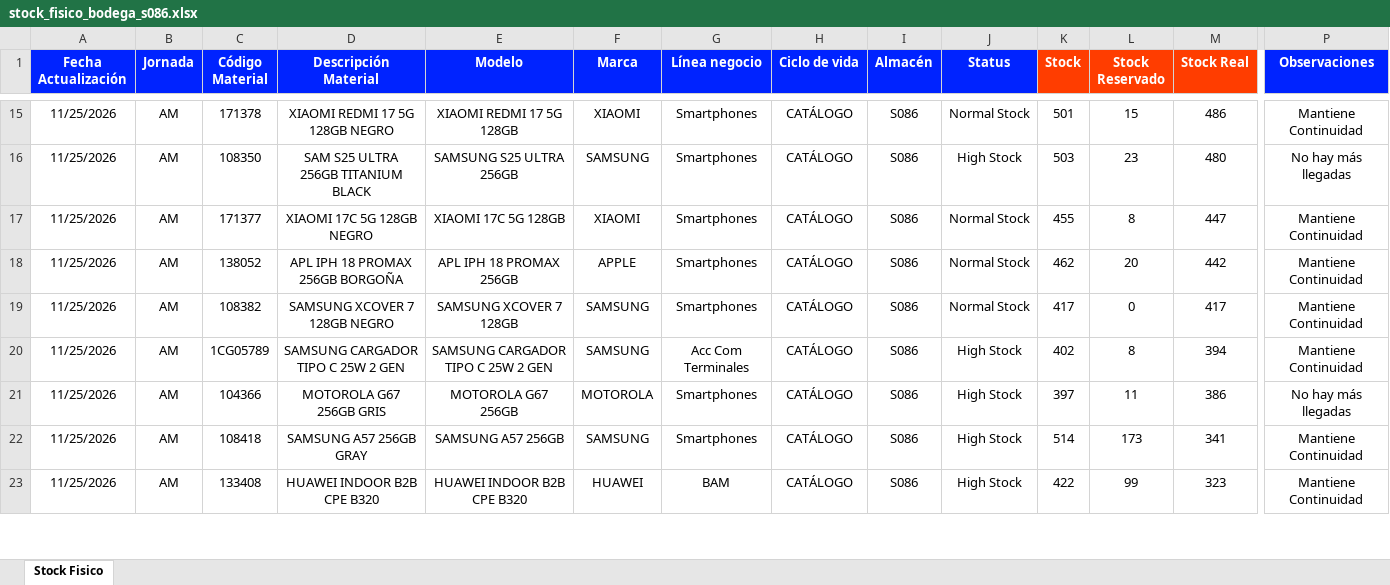
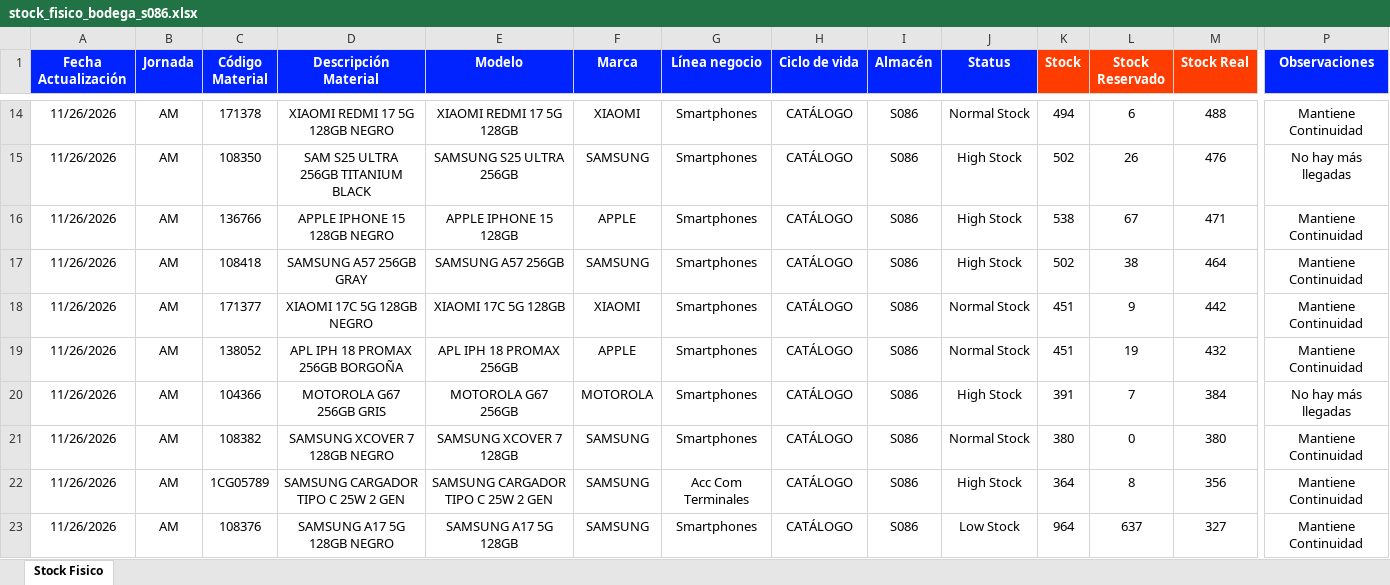
Before and after one commit to palominosclaudio/stock-equipos-bodega-86, an Excel workbook: netlify-dashboard-s086/public/stock_fisico_bodega_s086.xlsx, sheet Stock Fisico, drawn as a sheet; only a part is shown, gaps mark what is left out; values as stored, in another font and other column widths than the file's, no borders; conditional formats not drawn; removed rows and columns are numbered as before the commit, all else as after; rows hold the shown columns only; the diff covers the shown part only; the diff names each change by its address in the sheet, - before the commit and + after, or states it on an @@ line.

```diff
--- a/netlify-dashboard-s086/public/stock_fisico_bodega_s086.xlsx (sheet Stock Fisico)
+++ b/netlify-dashboard-s086/public/stock_fisico_bodega_s086.xlsx (sheet Stock Fisico)
-A14:A15 (Fecha Actualización): 11/25/2026
+A14:A15 (Fecha Actualización): 11/26/2026
-K14 (Stock): 501
+K14 (Stock): 494
-L14 (Stock Reservado): 15
+L14 (Stock Reservado): 6
-M14 (Stock Real): 486
+M14 (Stock Real): 488
-K15 (Stock): 503
+K15 (Stock): 502
-L15 (Stock Reservado): 23
+L15 (Stock Reservado): 26
-M15 (Stock Real): 480
+M15 (Stock Real): 476
+row 16: 11/26/2026 | AM | 136766 | APPLE IPHONE 15 128GB NEGRO | APPLE IPHONE 15 128GB | APPLE | Smartphones | CATÁLOGO | S086 | High Stock | 538 | 67 | 471 | Mantiene Continuidad
+row 17: 11/26/2026 | AM | 108418 | SAMSUNG A57 256GB GRAY | SAMSUNG A57 256GB | SAMSUNG | Smartphones | CATÁLOGO | S086 | High Stock | 502 | 38 | 464 | Mantiene Continuidad
-A18:A19 (Fecha Actualización): 11/25/2026
+A18:A19 (Fecha Actualización): 11/26/2026
-K18 (Stock): 455
+K18 (Stock): 451
-L18 (Stock Reservado): 8
+L18 (Stock Reservado): 9
-M18 (Stock Real): 447
+M18 (Stock Real): 442
-K19 (Stock): 462
+K19 (Stock): 451
-L19 (Stock Reservado): 20
+L19 (Stock Reservado): 19
-M19 (Stock Real): 442
+M19 (Stock Real): 432
+row 20: 11/26/2026 | AM | 104366 | MOTOROLA G67 256GB GRIS | MOTOROLA G67 256GB | MOTOROLA | Smartphones | CATÁLOGO | S086 | High Stock | 391 | 7 | 384 | No hay más llegadas
-A21:A22 (Fecha Actualización): 11/25/2026
+A21:A22 (Fecha Actualización): 11/26/2026
-K21 (Stock): 417
+K21 (Stock): 380
-M21 (Stock Real): 417
+M21 (Stock Real): 380
-K22 (Stock): 402
+K22 (Stock): 364
-M22 (Stock Real): 394
+M22 (Stock Real): 356
-row 21: 11/25/2026 | AM | 104366 | MOTOROLA G67 256GB GRIS | MOTOROLA G67 256GB | MOTOROLA | Smartphones | CATÁLOGO | S086 | High Stock | 397 | 11 | 386 | No hay más llegadas
-A23 (Fecha Actualización): 11/25/2026
+A23 (Fecha Actualización): 11/26/2026
-C23 (Código Material): 108418
+C23 (Código Material): 108376
-D23 (Descripción Material): SAMSUNG A57 256GB GRAY
+D23 (Descripción Material): SAMSUNG A17 5G 128GB NEGRO
-E23 (Modelo): SAMSUNG A57 256GB
+E23 (Modelo): SAMSUNG A17 5G 128GB
-J23 (Status): High Stock
+J23 (Status): Low Stock
-K23 (Stock): 514
+K23 (Stock): 964
-L23 (Stock Reservado): 173
+L23 (Stock Reservado): 637
-M23 (Stock Real): 341
+M23 (Stock Real): 327
-row 23: 11/25/2026 | AM | 133408 | HUAWEI INDOOR B2B CPE B320 | HUAWEI INDOOR B2B CPE B320 | HUAWEI | BAM | CATÁLOGO | S086 | High Stock | 422 | 99 | 323 | Mantiene Continuidad
```
Also changed, not shown: 24 added rows, 25 removed rows and 315 edited cells elsewhere in this sheet, 2 other files.
